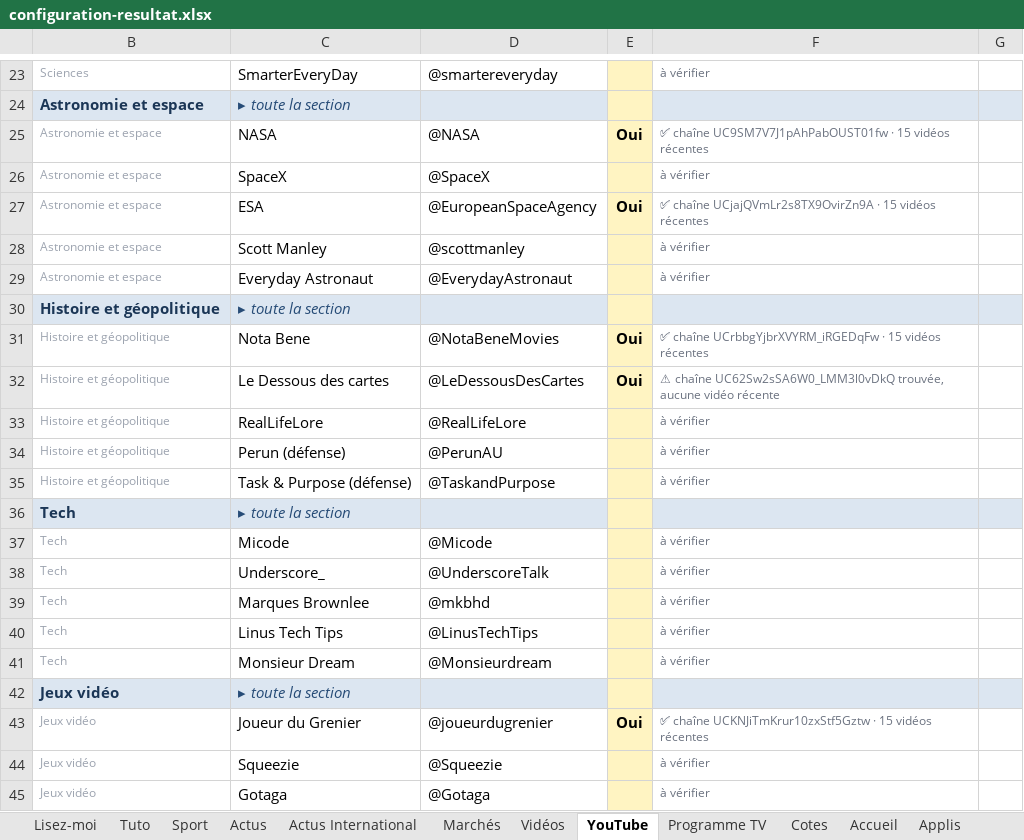
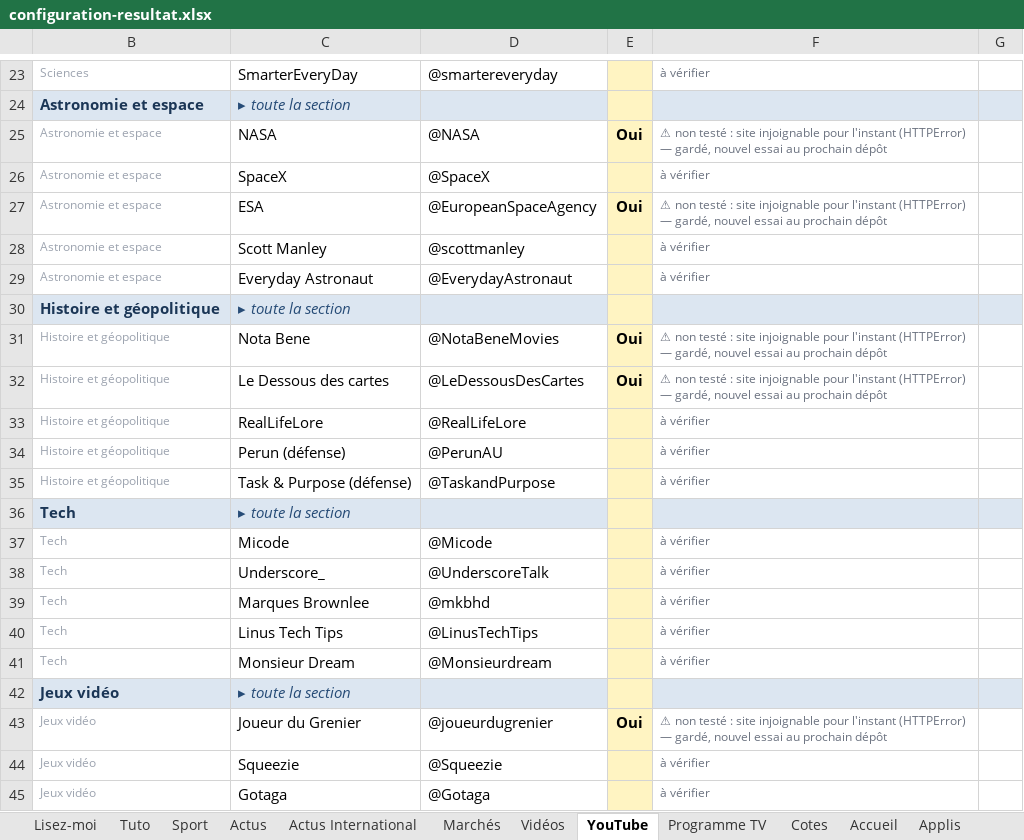
Before and after one commit to ZyAvo/iPhone-Dock, an Excel workbook: config/configuration-resultat.xlsx, sheet YouTube, drawn as a sheet; only a part is shown, gaps mark what is left out; values as stored, in another font and other column widths than the file's, no borders; conditional formats not drawn; the diff names each change by its address in the sheet, - before the commit and + after, or states it on an @@ line.

```diff
--- a/config/configuration-resultat.xlsx (sheet YouTube)
+++ b/config/configuration-resultat.xlsx (sheet YouTube)
-F25: ✅ chaîne UC9SM7V7J1pAhPabOUST01fw · 15 vidéos récentes
+F25: ⚠ non testé : site injoignable pour l'instant (HTTPError) — gardé, nouvel essai au prochain dépôt
-F27: ✅ chaîne UCjajQVmLr2s8TX9OvirZn9A · 15 vidéos récentes
+F27: ⚠ non testé : site injoignable pour l'instant (HTTPError) — gardé, nouvel essai au prochain dépôt
-F31: ✅ chaîne UCrbbgYjbrXVYRM_iRGEDqFw · 15 vidéos récentes
+F31: ⚠ non testé : site injoignable pour l'instant (HTTPError) — gardé, nouvel essai au prochain dépôt
-F32: ⚠ chaîne UC62Sw2sSA6W0_LMM3l0vDkQ trouvée, aucune vidéo récente
+F32: ⚠ non testé : site injoignable pour l'instant (HTTPError) — gardé, nouvel essai au prochain dépôt
-F43: ✅ chaîne UCKNJiTmKrur10zxStf5Gztw · 15 vidéos récentes
+F43: ⚠ non testé : site injoignable pour l'instant (HTTPError) — gardé, nouvel essai au prochain dépôt
```
Also changed, not shown: sheet Accueil, sheet Lisez-moi, hidden cells, configuration.xlsx, 5 other files.
